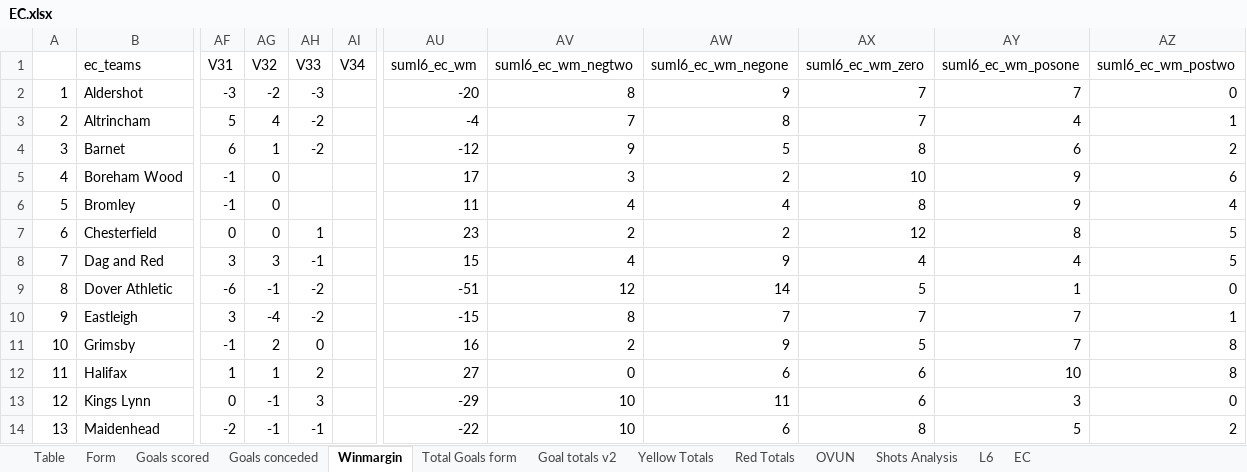
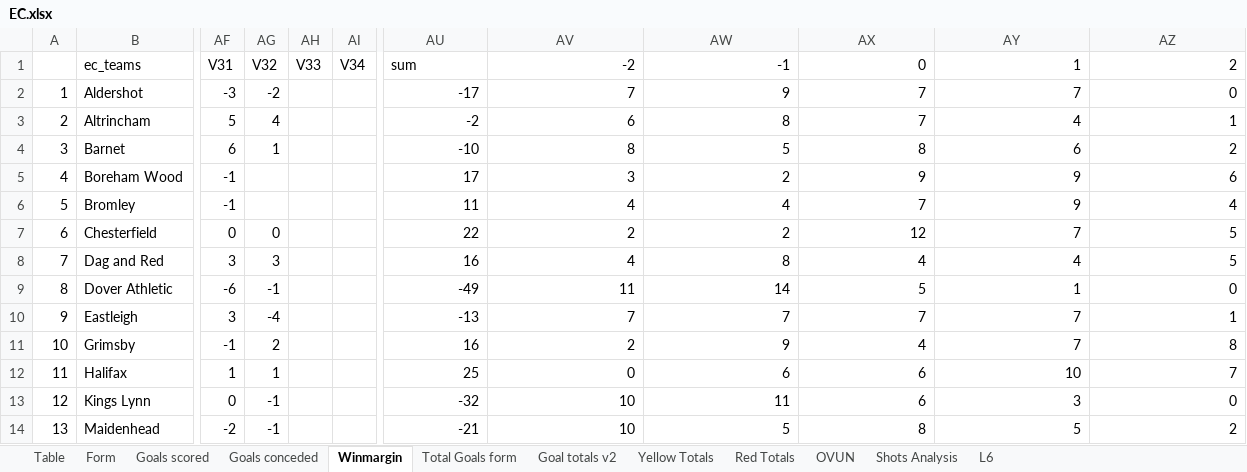
Before and after one commit to gitboyzorro5/Rsoccer, an Excel workbook: Divisions/EC.xlsx, sheet Winmargin, drawn as a sheet; only a part is shown, gaps mark what is left out; values as stored, in another font and other column widths than the file's, no cell formats; conditional formats not drawn; the diff covers the shown part only; the diff names each change by its address in the sheet, - before the commit and + after, or states it on an @@ line.

```diff
--- a/Divisions/EC.xlsx (sheet Winmargin)
+++ b/Divisions/EC.xlsx (sheet Winmargin)
-sheet tab: EC
-AU1: suml6_ec_wm
+AU1: sum
-AV1: suml6_ec_wm_negtwo
+AV1: -2
-AW1: suml6_ec_wm_negone
+AW1: -1
-AX1: suml6_ec_wm_zero
+AX1: 0
-AY1: suml6_ec_wm_posone
+AY1: 1
-AZ1: suml6_ec_wm_postwo
+AZ1: 2
-AH2 (V33): -3
+AH2 (V33): (empty)
-AU2 (sum): -20
+AU2 (sum): -17
-AV2 (-2): 8
+AV2 (-2): 7
-AH3:AH4 (V33): -2
+AH3:AH4 (V33): (empty)
-AU3 (sum): -4
+AU3 (sum): -2
-AV3 (-2): 7
+AV3 (-2): 6
-AU4 (sum): -12
+AU4 (sum): -10
-AV4 (-2): 9
+AV4 (-2): 8
-AG5:AG6 (V32): 0
+AG5:AG6 (V32): (empty)
-AX5 (0): 10
+AX5 (0): 9
-AX6 (0): 8
+AX6 (0): 7
-AH7 (V33): 1
+AH7 (V33): (empty)
-AU7 (sum): 23
+AU7 (sum): 22
-AY7 (1): 8
+AY7 (1): 7
-AH8 (V33): -1
+AH8 (V33): (empty)
-AU8 (sum): 15
+AU8 (sum): 16
-AW8 (-1): 9
+AW8 (-1): 8
-AH9:AH10 (V33): -2
+AH9:AH10 (V33): (empty)
-AU9 (sum): -51
+AU9 (sum): -49
-AV9 (-2): 12
+AV9 (-2): 11
-AU10 (sum): -15
+AU10 (sum): -13
-AV10 (-2): 8
+AV10 (-2): 7
-AH11 (V33): 0
+AH11 (V33): (empty)
-AX11 (0): 5
+AX11 (0): 4
-AH12 (V33): 2
+AH12 (V33): (empty)
-AU12 (sum): 27
+AU12 (sum): 25
-AZ12 (2): 8
+AZ12 (2): 7
-AH13 (V33): 3
+AH13 (V33): (empty)
-AU13 (sum): -29
+AU13 (sum): -32
-AH14 (V33): -1
+AH14 (V33): (empty)
-AU14 (sum): -22
+AU14 (sum): -21
-AW14 (-1): 6
+AW14 (-1): 5
```
Also changed, not shown: 55 edited cells elsewhere in this sheet, sheet Goals scored, sheet Total Goals form, sheet Form, sheet OVUN, sheet Shots Analysis, sheet L6, 5 more sheets, cell formats, Divisions/E2.xlsx, Divisions/E3.xlsx, 6 other files.
